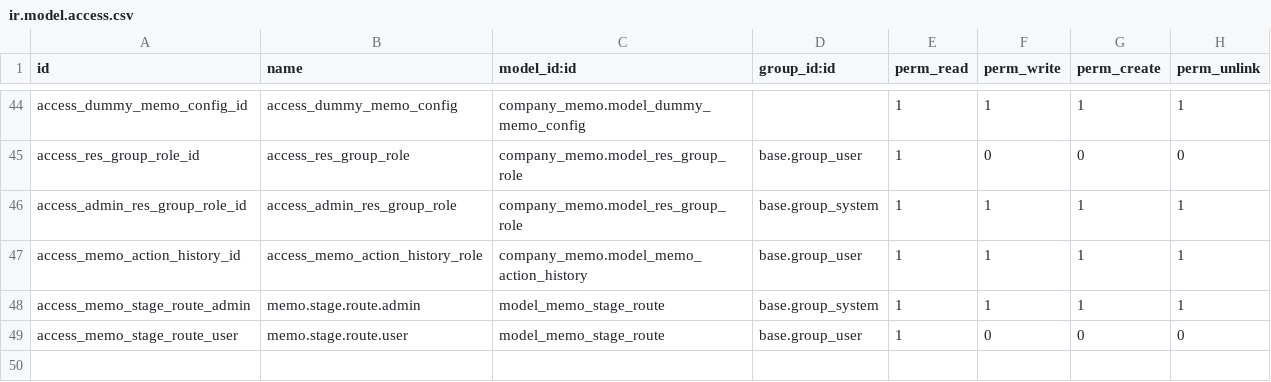
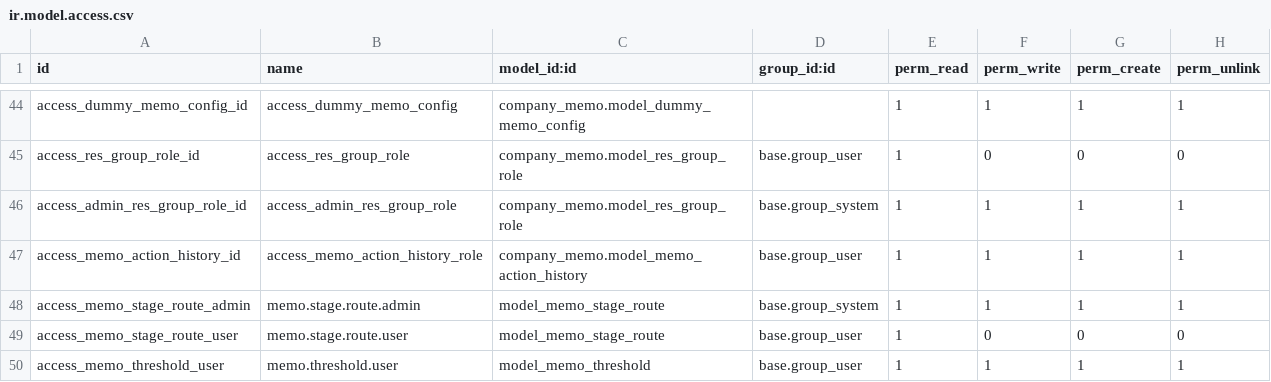
Before and after one commit to madux/maachErp, a CSV file: company_memo/security/ir.model.access.csv, drawn as a sheet; only a part is shown, gaps mark what is left out.

```diff
--- a/company_memo/security/ir.model.access.csv
+++ b/company_memo/security/ir.model.access.csv
@@ -49 +49,2 @@ access_memo_stage_route_admin,memo.stage.route.admin,model_memo_stage_route,base
 access_memo_stage_route_user,memo.stage.route.user,model_memo_stage_route,base.group_user,1,0,0,0
+access_memo_threshold_user,memo.threshold.user,model_memo_threshold,base.group_user,1,1,1,1
```
Also changed, not shown: 46 other files.
